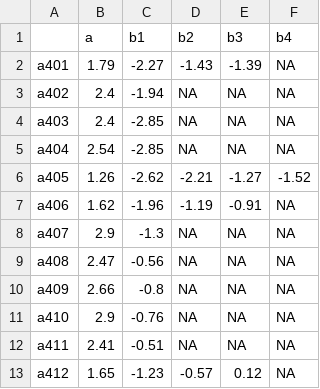
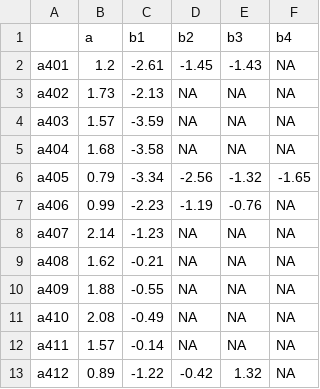
Before and after one commit to jayquinn/journeytoamastersdegree, a CSV file: GPCMitems.csv, drawn as a sheet; only a part is shown; the diff covers the shown part only.

```diff
--- a/GPCMitems.csv
+++ b/GPCMitems.csv
@@ -1,13 +1,13 @@
 "","a","b1","b2","b3","b4"
-"a401",1.79,-2.27,-1.43,-1.39,NA
-"a402",2.4,-1.94,NA,NA,NA
-"a403",2.4,-2.85,NA,NA,NA
-"a404",2.54,-2.85,NA,NA,NA
-"a405",1.26,-2.62,-2.21,-1.27,-1.52
-"a406",1.62,-1.96,-1.19,-0.91,NA
-"a407",2.9,-1.3,NA,NA,NA
-"a408",2.47,-0.56,NA,NA,NA
-"a409",2.66,-0.8,NA,NA,NA
-"a410",2.9,-0.76,NA,NA,NA
-"a411",2.41,-0.51,NA,NA,NA
-"a412",1.65,-1.23,-0.57,0.12,NA
+"a401",1.2,-2.61,-1.45,-1.43,NA
+"a402",1.73,-2.13,NA,NA,NA
+"a403",1.57,-3.59,NA,NA,NA
+"a404",1.68,-3.58,NA,NA,NA
+"a405",0.79,-3.34,-2.56,-1.32,-1.65
+"a406",0.99,-2.23,-1.19,-0.76,NA
+"a407",2.14,-1.23,NA,NA,NA
+"a408",1.62,-0.21,NA,NA,NA
+"a409",1.88,-0.55,NA,NA,NA
+"a410",2.08,-0.49,NA,NA,NA
+"a411",1.57,-0.14,NA,NA,NA
+"a412",0.89,-1.22,-0.42,1.32,NA
```
Also changed, not shown: 16 edited cells elsewhere in this file, PCAdescribe.csv, PCAloading.csv, 10 other files.
